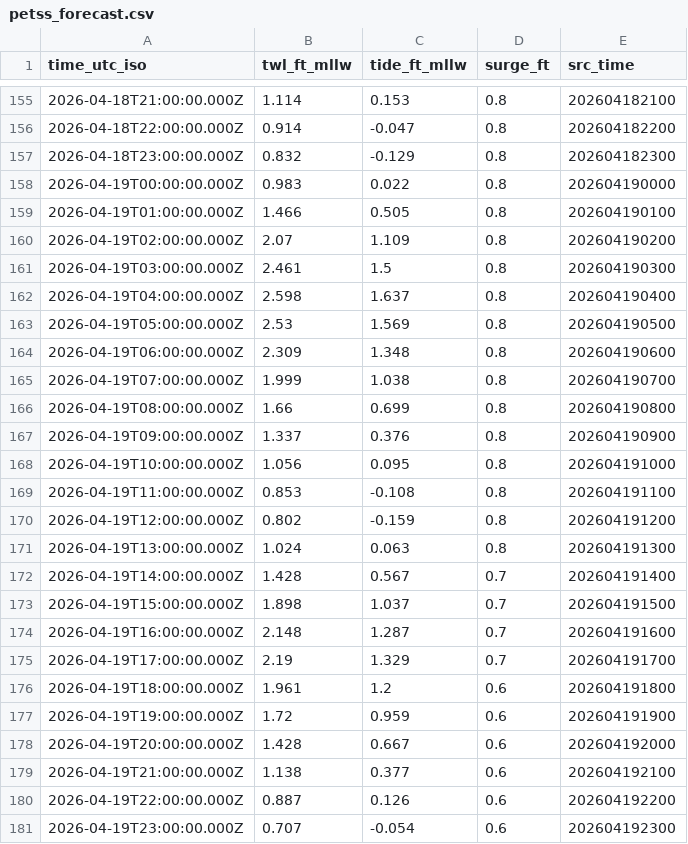
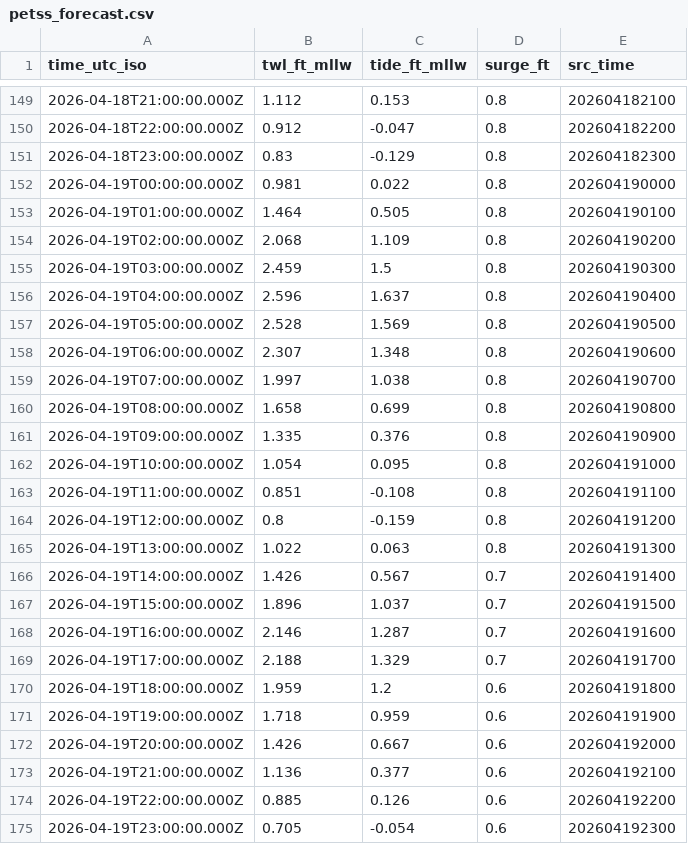
Before and after one commit to hondrospj/ShipBottom, a CSV file: data/petss_forecast.csv, drawn as a sheet; only a part is shown, gaps mark what is left out; the diff covers the shown part only.

```diff
--- a/data/petss_forecast.csv
+++ b/data/petss_forecast.csv
@@ -155,27 +149,27 @@ time_utc_iso,twl_ft_mllw,tide_ft_mllw,surge_ft,src_time
-2026-04-18T21:00:00.000Z,1.114,0.153,0.8,202604182100
-2026-04-18T22:00:00.000Z,0.914,-0.047,0.8,202604182200
-2026-04-18T23:00:00.000Z,0.832,-0.129,0.8,202604182300
-2026-04-19T00:00:00.000Z,0.983,0.022,0.8,202604190000
-2026-04-19T01:00:00.000Z,1.466,0.505,0.8,202604190100
-2026-04-19T02:00:00.000Z,2.07,1.109,0.8,202604190200
-2026-04-19T03:00:00.000Z,2.461,1.5,0.8,202604190300
-2026-04-19T04:00:00.000Z,2.598,1.637,0.8,202604190400
-2026-04-19T05:00:00.000Z,2.53,1.569,0.8,202604190500
-2026-04-19T06:00:00.000Z,2.309,1.348,0.8,202604190600
-2026-04-19T07:00:00.000Z,1.999,1.038,0.8,202604190700
-2026-04-19T08:00:00.000Z,1.66,0.699,0.8,202604190800
-2026-04-19T09:00:00.000Z,1.337,0.376,0.8,202604190900
-2026-04-19T10:00:00.000Z,1.056,0.095,0.8,202604191000
-2026-04-19T11:00:00.000Z,0.853,-0.108,0.8,202604191100
-2026-04-19T12:00:00.000Z,0.802,-0.159,0.8,202604191200
-2026-04-19T13:00:00.000Z,1.024,0.063,0.8,202604191300
-2026-04-19T14:00:00.000Z,1.428,0.567,0.7,202604191400
-2026-04-19T15:00:00.000Z,1.898,1.037,0.7,202604191500
-2026-04-19T16:00:00.000Z,2.148,1.287,0.7,202604191600
-2026-04-19T17:00:00.000Z,2.19,1.329,0.7,202604191700
-2026-04-19T18:00:00.000Z,1.961,1.2,0.6,202604191800
-2026-04-19T19:00:00.000Z,1.72,0.959,0.6,202604191900
-2026-04-19T20:00:00.000Z,1.428,0.667,0.6,202604192000
-2026-04-19T21:00:00.000Z,1.138,0.377,0.6,202604192100
-2026-04-19T22:00:00.000Z,0.887,0.126,0.6,202604192200
-2026-04-19T23:00:00.000Z,0.707,-0.054,0.6,202604192300
+2026-04-18T21:00:00.000Z,1.112,0.153,0.8,202604182100
+2026-04-18T22:00:00.000Z,0.912,-0.047,0.8,202604182200
+2026-04-18T23:00:00.000Z,0.83,-0.129,0.8,202604182300
+2026-04-19T00:00:00.000Z,0.981,0.022,0.8,202604190000
+2026-04-19T01:00:00.000Z,1.464,0.505,0.8,202604190100
+2026-04-19T02:00:00.000Z,2.068,1.109,0.8,202604190200
+2026-04-19T03:00:00.000Z,2.459,1.5,0.8,202604190300
+2026-04-19T04:00:00.000Z,2.596,1.637,0.8,202604190400
+2026-04-19T05:00:00.000Z,2.528,1.569,0.8,202604190500
+2026-04-19T06:00:00.000Z,2.307,1.348,0.8,202604190600
+2026-04-19T07:00:00.000Z,1.997,1.038,0.8,202604190700
+2026-04-19T08:00:00.000Z,1.658,0.699,0.8,202604190800
+2026-04-19T09:00:00.000Z,1.335,0.376,0.8,202604190900
+2026-04-19T10:00:00.000Z,1.054,0.095,0.8,202604191000
+2026-04-19T11:00:00.000Z,0.851,-0.108,0.8,202604191100
+2026-04-19T12:00:00.000Z,0.8,-0.159,0.8,202604191200
+2026-04-19T13:00:00.000Z,1.022,0.063,0.8,202604191300
+2026-04-19T14:00:00.000Z,1.426,0.567,0.7,202604191400
+2026-04-19T15:00:00.000Z,1.896,1.037,0.7,202604191500
+2026-04-19T16:00:00.000Z,2.146,1.287,0.7,202604191600
+2026-04-19T17:00:00.000Z,2.188,1.329,0.7,202604191700
+2026-04-19T18:00:00.000Z,1.959,1.2,0.6,202604191800
+2026-04-19T19:00:00.000Z,1.718,0.959,0.6,202604191900
+2026-04-19T20:00:00.000Z,1.426,0.667,0.6,202604192000
+2026-04-19T21:00:00.000Z,1.136,0.377,0.6,202604192100
+2026-04-19T22:00:00.000Z,0.885,0.126,0.6,202604192200
+2026-04-19T23:00:00.000Z,0.705,-0.054,0.6,202604192300
```
Also changed, not shown: 6 added rows, 6 removed rows and 78 edited cells elsewhere in this file, 3 other files.
